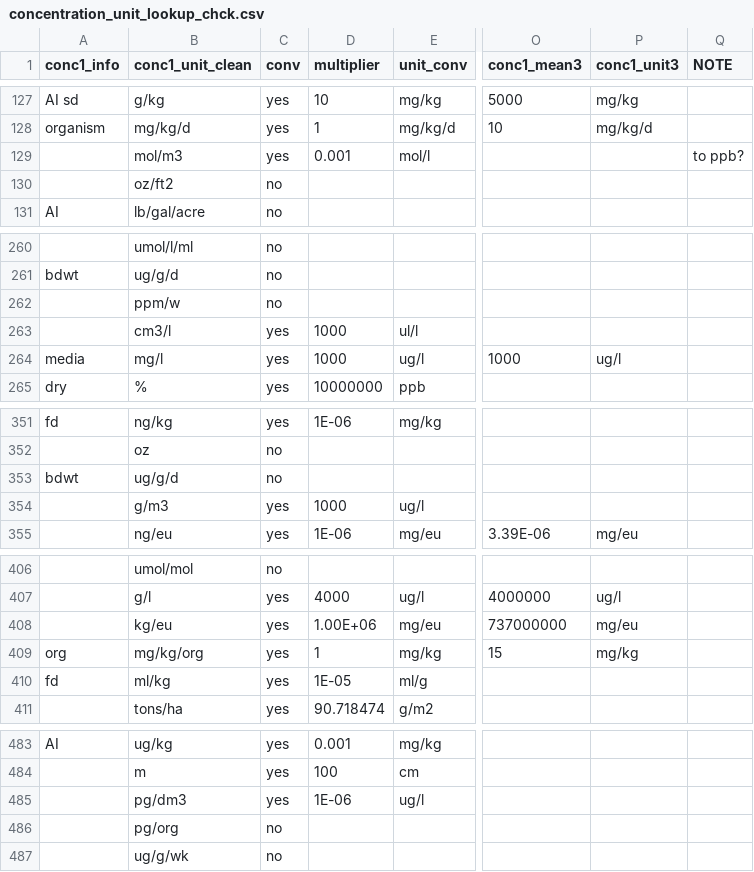
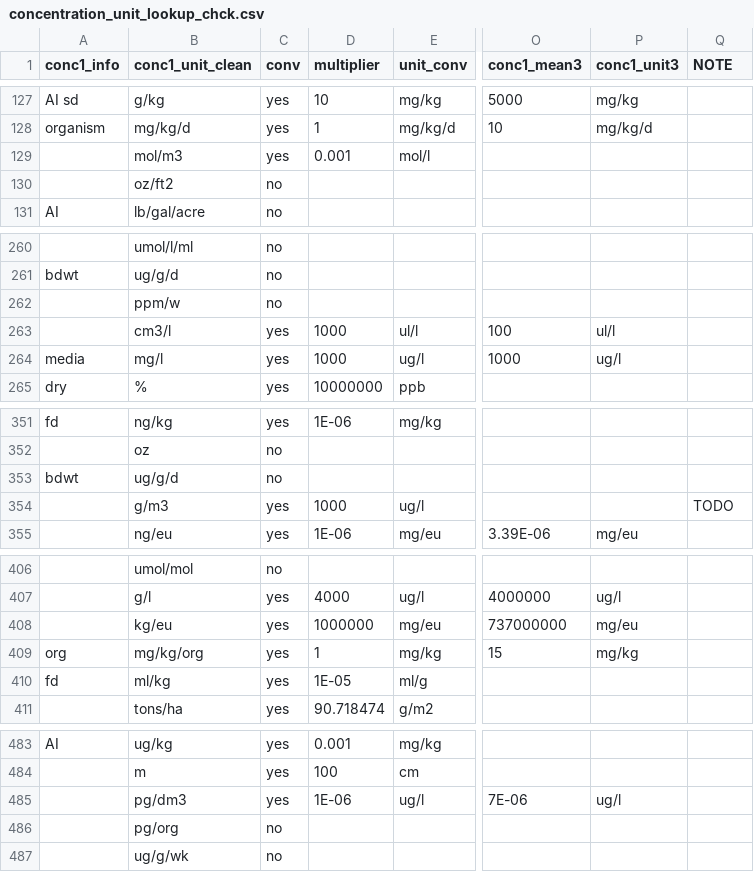
Before and after one commit to andschar/standartox-build, a CSV file: lookup/concentration_unit_lookup_chck.csv, drawn as a sheet; only a part is shown, gaps mark what is left out; the diff covers the shown part only; the diff names each change by its address in the sheet, - before the commit and + after, or states it on an @@ line.

```diff
--- a/lookup/concentration_unit_lookup_chck.csv
+++ b/lookup/concentration_unit_lookup_chck.csv
-Q129 (NOTE): to ppb?
+Q129 (NOTE): (empty)
-O263 (conc1_mean3): (empty)
+O263 (conc1_mean3): 100
-P263 (conc1_unit3): (empty)
+P263 (conc1_unit3): ul/l
-Q354 (NOTE): (empty)
+Q354 (NOTE): TODO
-D408 (multiplier): 1.00E+06
+D408 (multiplier): 1000000
-O485 (conc1_mean3): (empty)
+O485 (conc1_mean3): 7E-06
-P485 (conc1_unit3): (empty)
+P485 (conc1_unit3): ug/l
```
Also changed, not shown: 27 edited cells elsewhere in this file, 2 other files.
